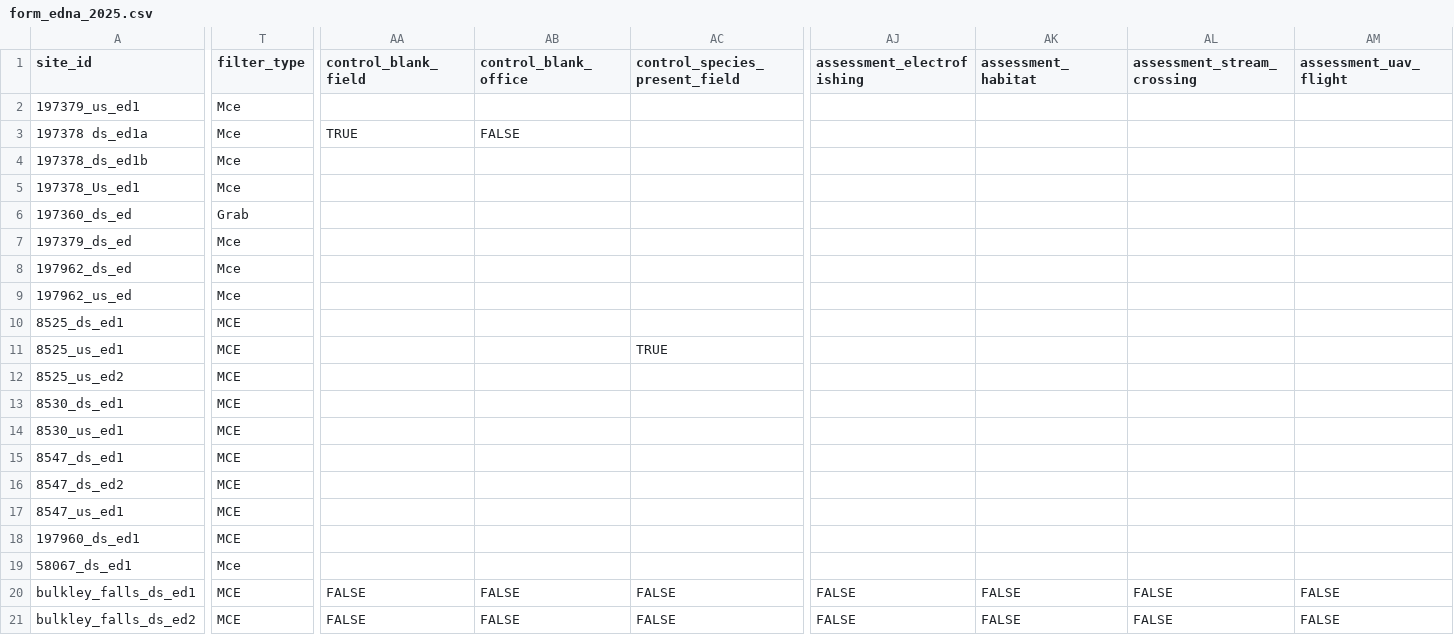
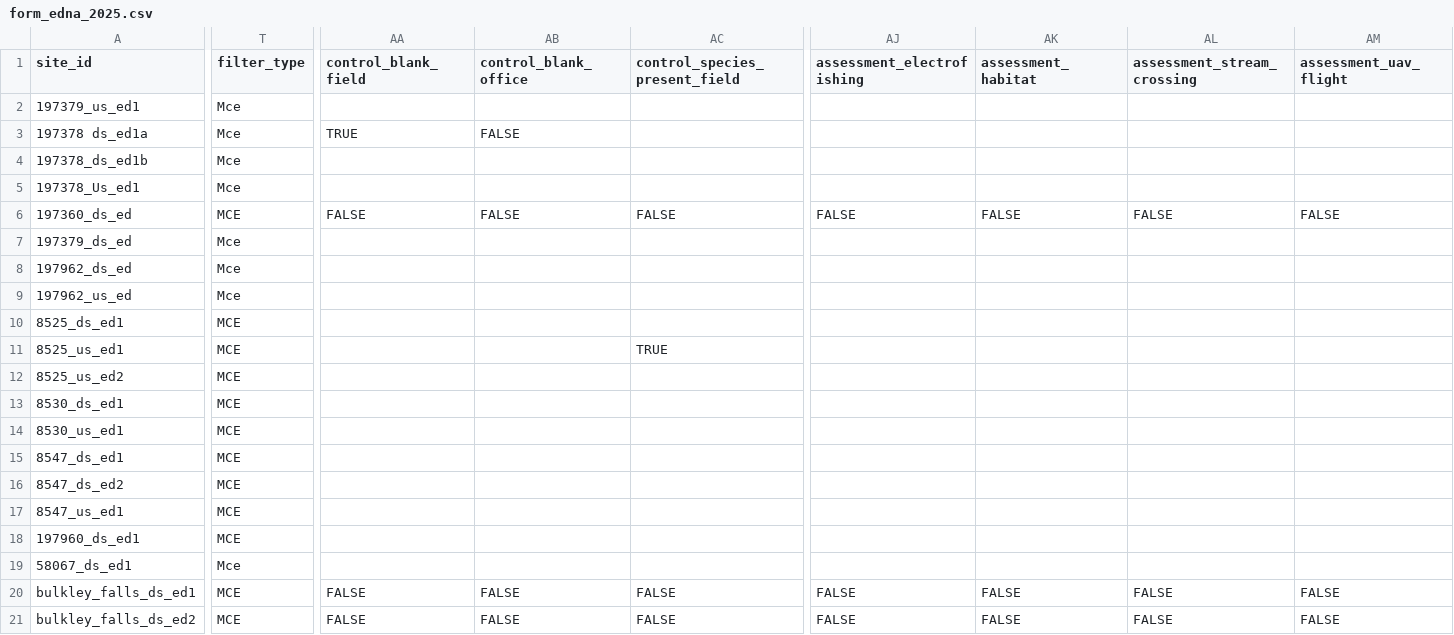
Before and after one commit to NewGraphEnvironment/fish_passage_peace_2025_reporting, a CSV file: data/backup/2025/sern_skeena_2023/form_edna_2025.csv, drawn as a sheet; only a part is shown, gaps mark what is left out; the diff covers the shown part only; the diff names each change by its address in the sheet, - before the commit and + after, or states it on an @@ line.

Commit message:
fix typo

```diff
--- a/data/backup/2025/sern_skeena_2023/form_edna_2025.csv
+++ b/data/backup/2025/sern_skeena_2023/form_edna_2025.csv
-T6 (filter_type): Grab
+T6 (filter_type): MCE
-AA6 (control_blank_field): (empty)
+AA6 (control_blank_field): FALSE
-AB6 (control_blank_office): (empty)
+AB6 (control_blank_office): FALSE
-AC6 (control_species_present_field): (empty)
+AC6 (control_species_present_field): FALSE
-AJ6 (assessment_electrofishing): (empty)
+AJ6 (assessment_electrofishing): FALSE
-AK6 (assessment_habitat): (empty)
+AK6 (assessment_habitat): FALSE
-AL6 (assessment_stream_crossing): (empty)
+AL6 (assessment_stream_crossing): FALSE
-AM6 (assessment_uav_flight): (empty)
+AM6 (assessment_uav_flight): FALSE
```
Also changed, not shown: 2 edited cells elsewhere in this file, 1 other file.
